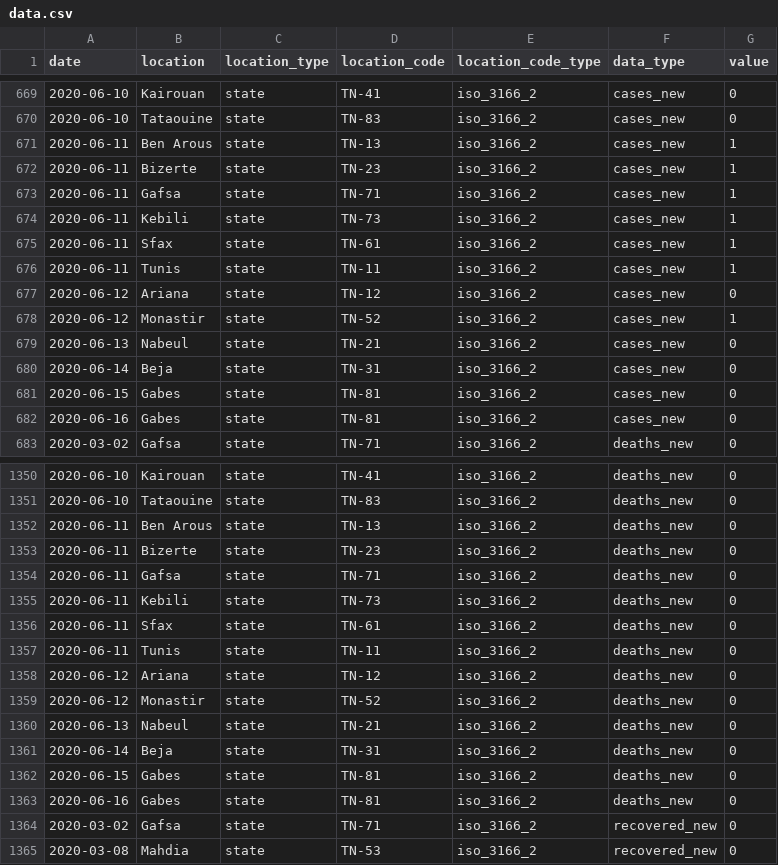
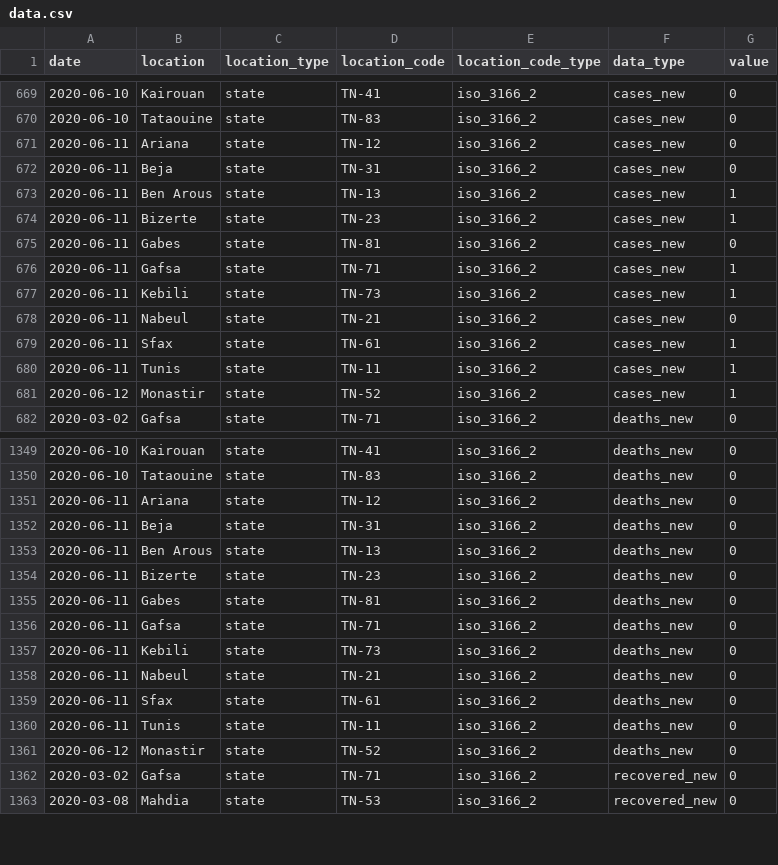
Before and after one commit to MounaBelaid/covid19datatunisia, a CSV file: dist/data.csv, drawn as a sheet; only a part is shown, gaps mark what is left out; removed rows and columns are numbered as before the commit, all else as after; the diff covers the shown part only; the diff names each change by its address in the sheet, - before the commit and + after, or states it on an @@ line.

Commit message:
Update data.csv

```diff
--- a/dist/data.csv
+++ b/dist/data.csv
+row 671: 2020-06-11 | Ariana | state | TN-12 | iso_3166_2 | cases_new | 0
+row 672: 2020-06-11 | Beja | state | TN-31 | iso_3166_2 | cases_new | 0
+row 675: 2020-06-11 | Gabes | state | TN-81 | iso_3166_2 | cases_new | 0
+row 678: 2020-06-11 | Nabeul | state | TN-21 | iso_3166_2 | cases_new | 0
-row 677: 2020-06-12 | Ariana | state | TN-12 | iso_3166_2 | cases_new | 0
-row 679: 2020-06-13 | Nabeul | state | TN-21 | iso_3166_2 | cases_new | 0
-row 680: 2020-06-14 | Beja | state | TN-31 | iso_3166_2 | cases_new | 0
-row 681: 2020-06-15 | Gabes | state | TN-81 | iso_3166_2 | cases_new | 0
-row 682: 2020-06-16 | Gabes | state | TN-81 | iso_3166_2 | cases_new | 0
+row 1351: 2020-06-11 | Ariana | state | TN-12 | iso_3166_2 | deaths_new | 0
+row 1352: 2020-06-11 | Beja | state | TN-31 | iso_3166_2 | deaths_new | 0
+row 1355: 2020-06-11 | Gabes | state | TN-81 | iso_3166_2 | deaths_new | 0
+row 1358: 2020-06-11 | Nabeul | state | TN-21 | iso_3166_2 | deaths_new | 0
-row 1358: 2020-06-12 | Ariana | state | TN-12 | iso_3166_2 | deaths_new | 0
-row 1360: 2020-06-13 | Nabeul | state | TN-21 | iso_3166_2 | deaths_new | 0
-row 1361: 2020-06-14 | Beja | state | TN-31 | iso_3166_2 | deaths_new | 0
-row 1362: 2020-06-15 | Gabes | state | TN-81 | iso_3166_2 | deaths_new | 0
-row 1363: 2020-06-16 | Gabes | state | TN-81 | iso_3166_2 | deaths_new | 0
```
Also changed, not shown: 4 added rows and 5 removed rows elsewhere in this file.
